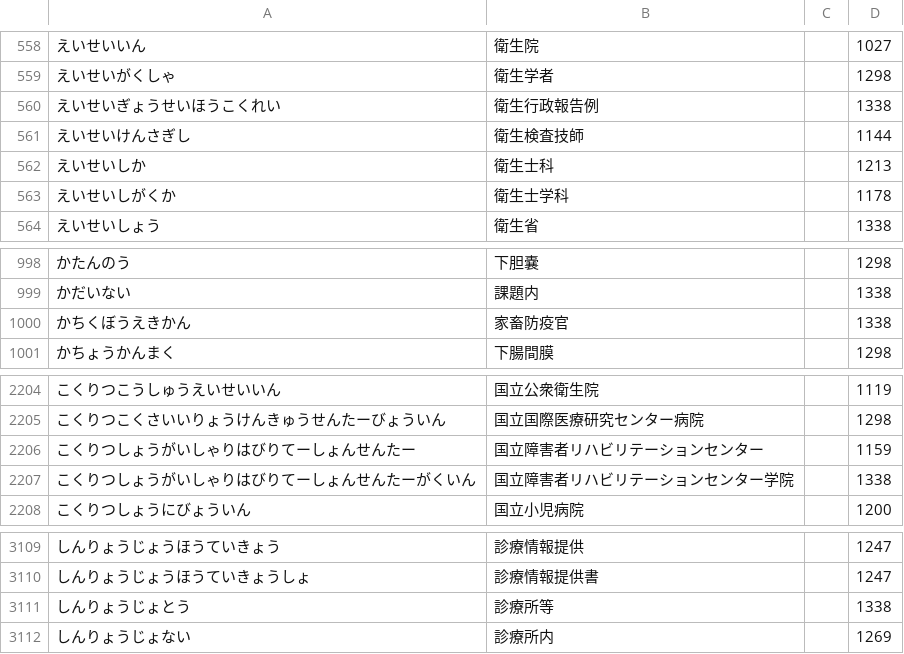
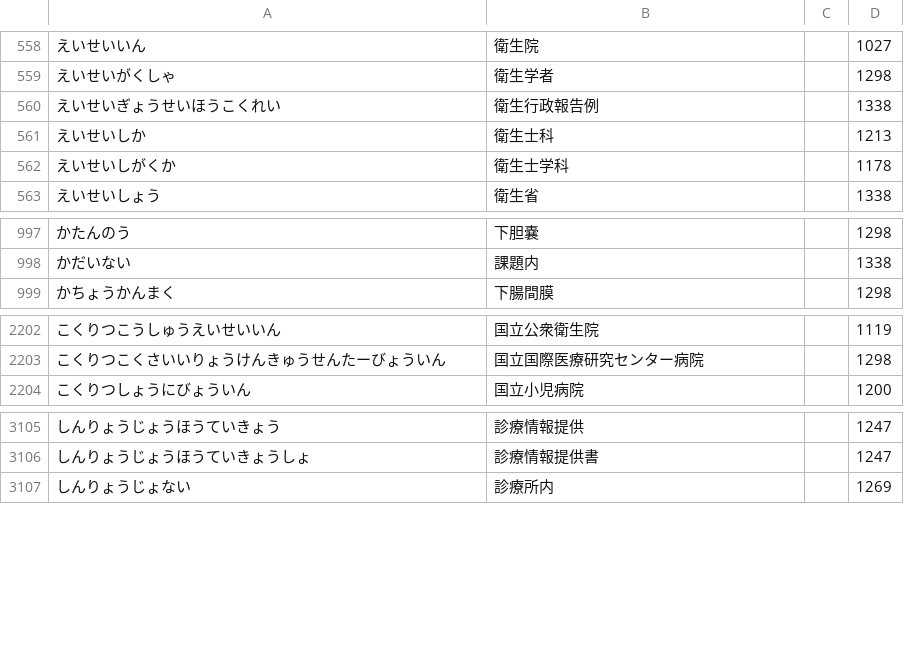
Before and after one commit to kanaemi-app/kanaemi-dict, a TSV file: dictionaries/medical.tsv, drawn as a sheet; only a part is shown, gaps mark what is left out; the diff names each change by its address in the sheet, - before the commit and + after, or states it on an @@ line.

```diff
--- a/dictionaries/medical.tsv
+++ b/dictionaries/medical.tsv
-row 561: えいせいけんさぎし | 衛生検査技師 |  | 1144
-row 1000: かちくぼうえきかん | 家畜防疫官 |  | 1338
-row 2206: こくりつしょうがいしゃりはびりてーしょんせんたー | 国立障害者リハビリテーションセンター |  | 1159
-row 2207: こくりつしょうがいしゃりはびりてーしょんせんたーがくいん | 国立障害者リハビリテーションセンター学院 |  | 1338
-row 3111: しんりょうじょとう | 診療所等 |  | 1338
```
Also changed, not shown: dictionaries/2026.tsv, dictionaries/economy.tsv, 17 other files.
